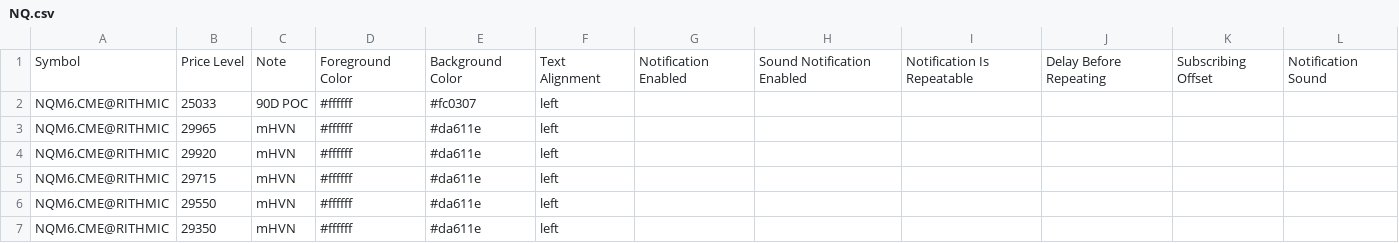
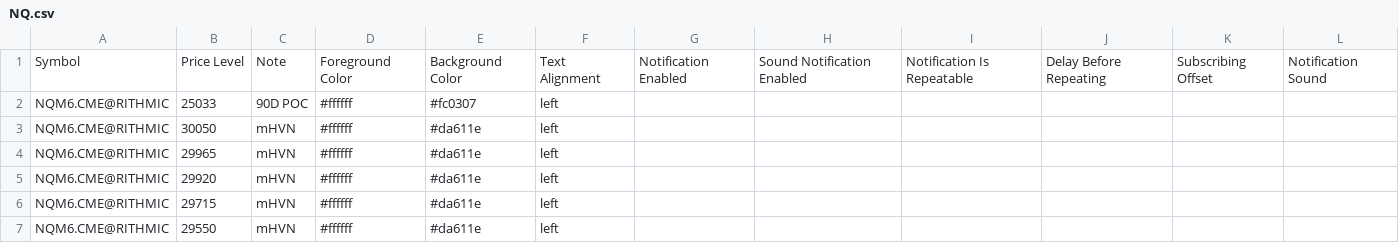
Before and after one commit to Thinkwithbookmap/Cloud-notes, a CSV file: NQ.csv, drawn as a sheet; only a part is shown; the shorter side is filled out with more unchanged rows; the diff names each change by its address in the sheet, - before the commit and + after, or states it on an @@ line.

Commit message:
Update NQ.csv

```diff
--- a/NQ.csv
+++ b/NQ.csv
+row 3: NQM6.CME@RITHMIC | 30050 | mHVN | #ffffff | #da611e | left
```
